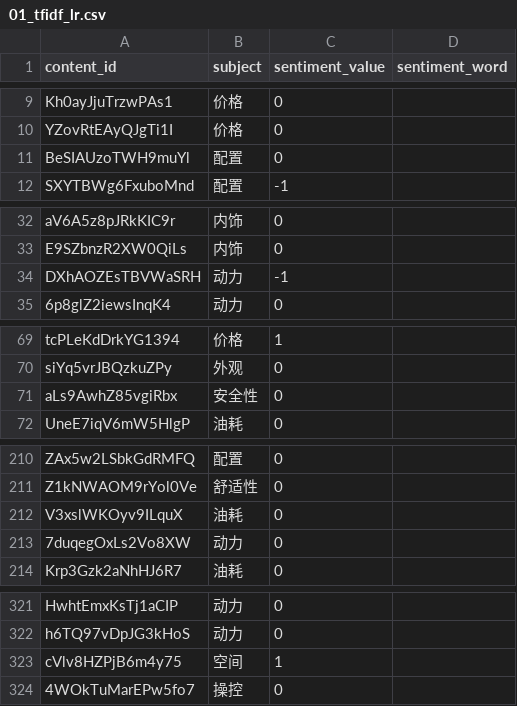
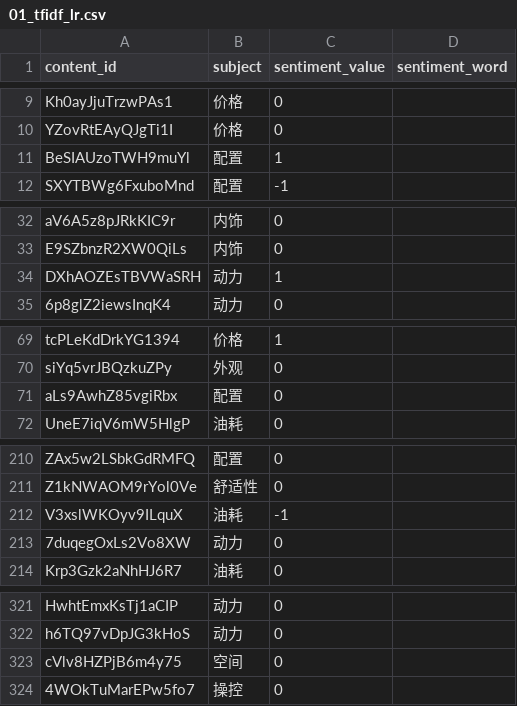
Before and after one commit to yanqiangmiffy/sentiment-analysis, a CSV file: result/01_tfidf_lr.csv, drawn as a sheet; only a part is shown, gaps mark what is left out; the diff covers the shown part only.

```diff
--- a/result/01_tfidf_lr.csv
+++ b/result/01_tfidf_lr.csv
@@ -10,3 +10,3 @@ Kh0ayJjuTrzwPAs1,价格,0,
 YZovRtEAyQJgTi1I,价格,0,
-BeSIAUzoTWH9muYl,配置,0,
+BeSIAUzoTWH9muYl,配置,1,
 SXYTBWg6FxuboMnd,配置,-1,
@@ -33,3 +33,3 @@ aV6A5z8pJRkKIC9r,内饰,0,
 E9SZbnzR2XW0QiLs,内饰,0,
-DXhAOZEsTBVWaSRH,动力,-1,
+DXhAOZEsTBVWaSRH,动力,1,
 6p8glZ2iewsInqK4,动力,0,
@@ -70,3 +70,3 @@ tcPLeKdDrkYG1394,价格,1,
 siYq5vrJBQzkuZPy,外观,0,
-aLs9AwhZ85vgiRbx,安全性,0,
+aLs9AwhZ85vgiRbx,配置,0,
 UneE7iqV6mW5HlgP,油耗,0,
@@ -211,3 +211,3 @@ ZAx5w2LSbkGdRMFQ,配置,0,
 Z1kNWAOM9rYol0Ve,舒适性,0,
-V3xslWKOyv9ILquX,油耗,0,
+V3xslWKOyv9ILquX,油耗,-1,
 7duqegOxLs2Vo8XW,动力,0,
@@ -322,3 +322,3 @@ HwhtEmxKsTj1aCIP,动力,0,
 h6TQ97vDpJG3kHoS,动力,0,
-cVlv8HZPjB6m4y75,空间,1,
+cVlv8HZPjB6m4y75,空间,0,
 4WOkTuMarEPw5fo7,操控,0,
```
Also changed, not shown: 55 edited cells elsewhere in this file, 3 other files.
